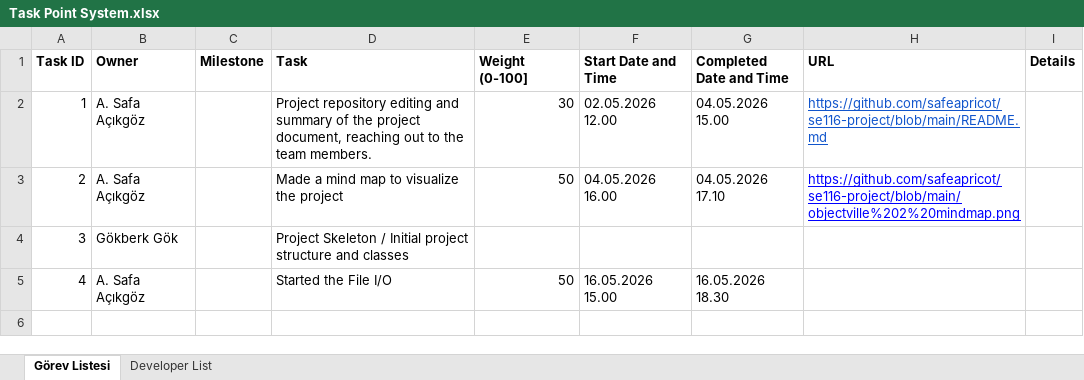
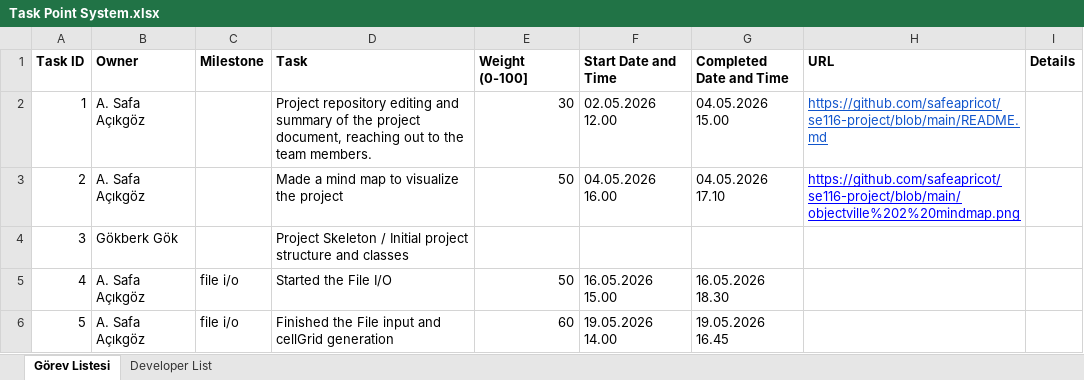
Before and after one commit to safeapricot/se116-project, an Excel workbook: Task Point System.xlsx, sheet Görev Listesi, drawn as a sheet; values as stored, in another font and other column widths than the file's, no borders; the diff names each change by its address in the sheet, - before the commit and + after, or states it on an @@ line.

Commit message:
Update Task Point System.xlsx

```diff
--- a/Task Point System.xlsx (sheet Görev Listesi)
+++ b/Task Point System.xlsx (sheet Görev Listesi)
-C5 (Milestone): (empty)
+C5 (Milestone): file i/o
+row 6: 5 | A. Safa Açıkgöz | file i/o | Finished the File input and cellGrid generation | 60 | 19.05.2026 14.00 | 19.05.2026 16.45
```
